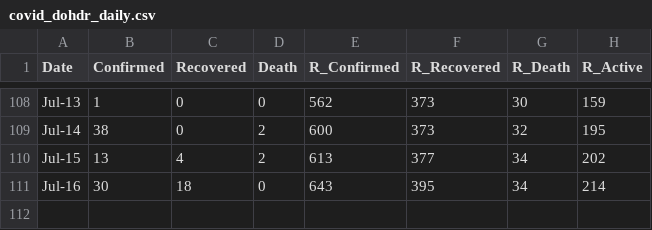
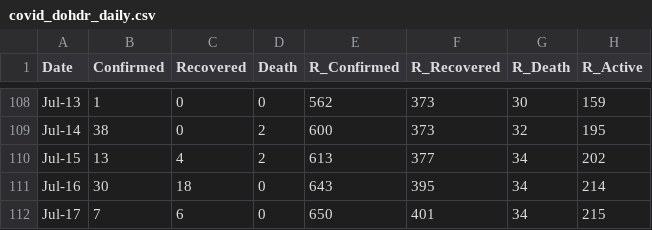
Before and after one commit to djmacao/Covid-19, a CSV file: Covid_Davao_Data/covid_dohdr_daily.csv, drawn as a sheet; only a part is shown, gaps mark what is left out.

```diff
--- a/Covid_Davao_Data/covid_dohdr_daily.csv
+++ b/Covid_Davao_Data/covid_dohdr_daily.csv
@@ -111 +111,2 @@ Jul-15,13,4,2,613,377,34,202
 Jul-16,30,18,0,643,395,34,214
+Jul-17,7,6,0,650,401,34,215
```
Also changed, not shown: Covid_Davao_Data/barangay_risk.csv, Covid_Davao_Data/covid_dohdr_locations.csv, 4 other files.
